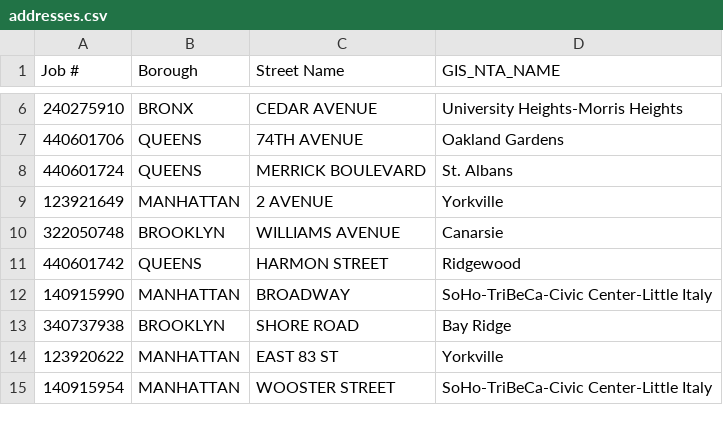
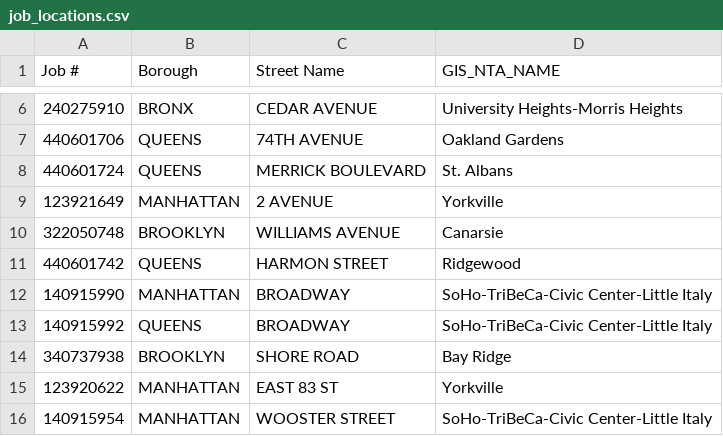
Before and after one commit to VIDA-NYU/openclean-core, a CSV file: docs/source/data/job_locations.csv (was docs/source/data/addresses.csv), drawn as a sheet; only a part is shown, gaps mark what is left out.

```diff
--- a/docs/source/data/addresses.csv
+++ b/docs/source/data/job_locations.csv
@@ -12,2 +12,3 @@ Job #,Borough,Street Name,GIS_NTA_NAME
 140915990,MANHATTAN,BROADWAY,SoHo-TriBeCa-Civic Center-Little Italy
+140915992,QUEENS,BROADWAY,SoHo-TriBeCa-Civic Center-Little Italy
 340737938,BROOKLYN,SHORE ROAD,Bay Ridge
```
Also changed, not shown: 7 other files.
